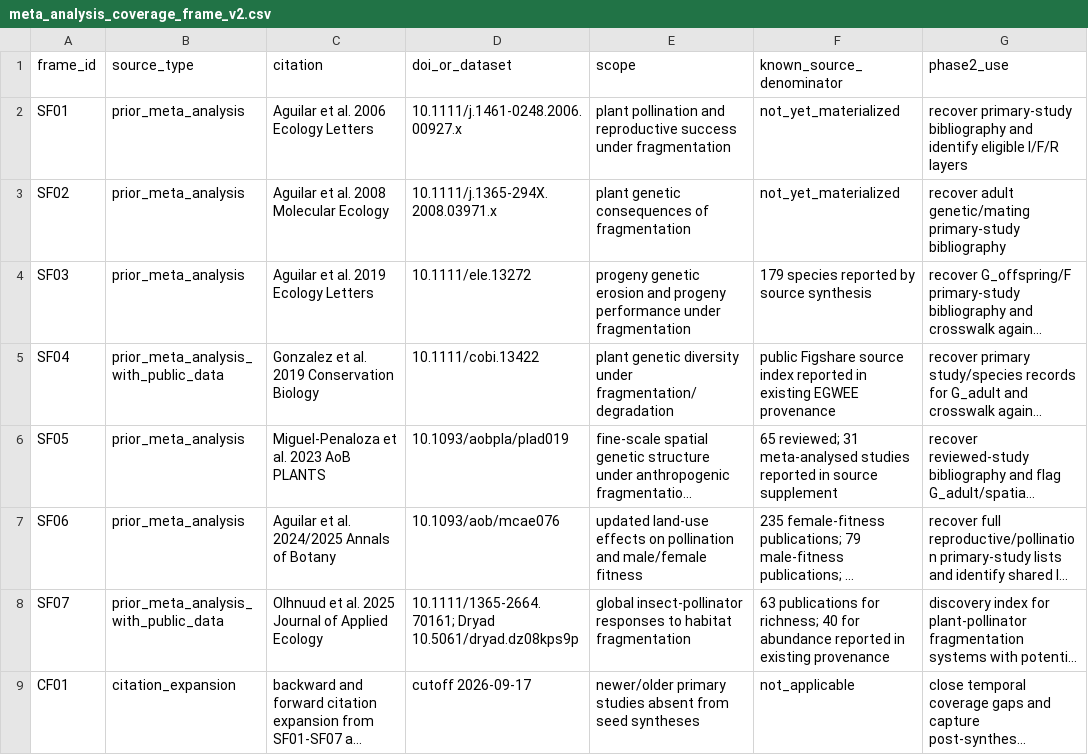
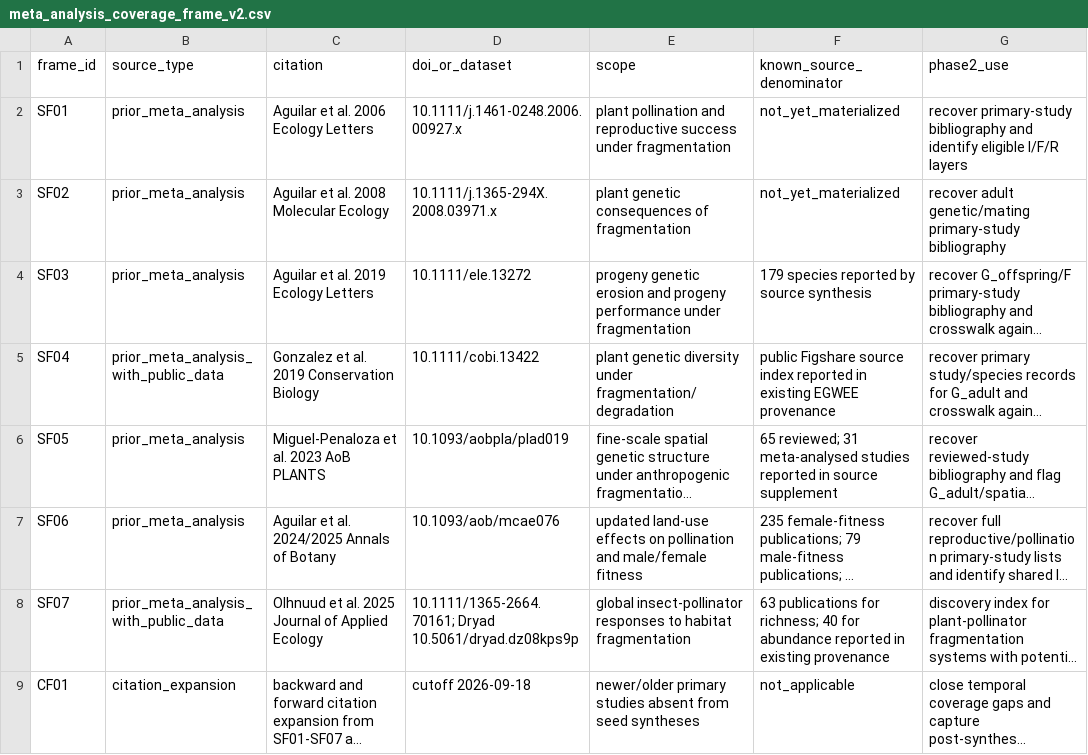
Before and after one commit to zuizui0223/egwee, a CSV file: manuscript/meta_analysis_coverage_frame_v2.csv, drawn as a sheet; only a part is shown; long unchanged cells end in …; the diff names each change by its address in the sheet, - before the commit and + after, or states it on an @@ line.

Commit message:
Freeze systematic citation cutoff at 2026-09-18

```diff
--- a/manuscript/meta_analysis_coverage_frame_v2.csv
+++ b/manuscript/meta_analysis_coverage_frame_v2.csv
-D9 (doi_or_dataset): cutoff 2026-09-17
+D9 (doi_or_dataset): cutoff 2026-09-18
```
